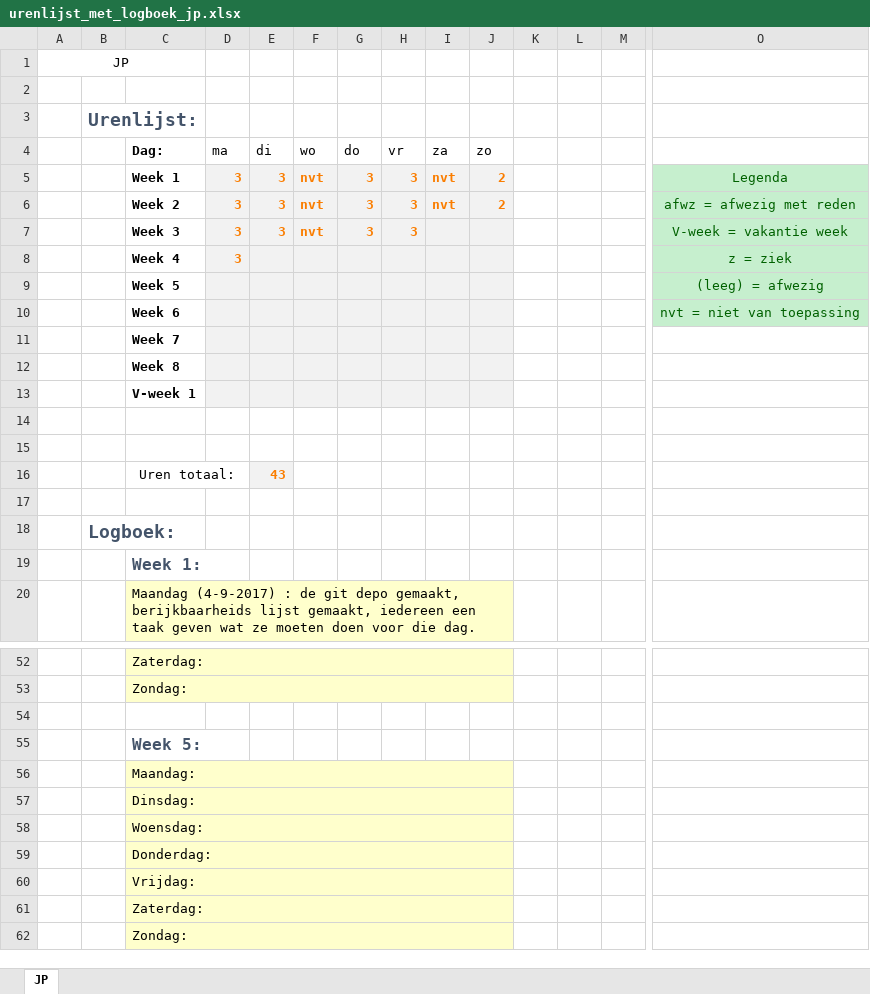
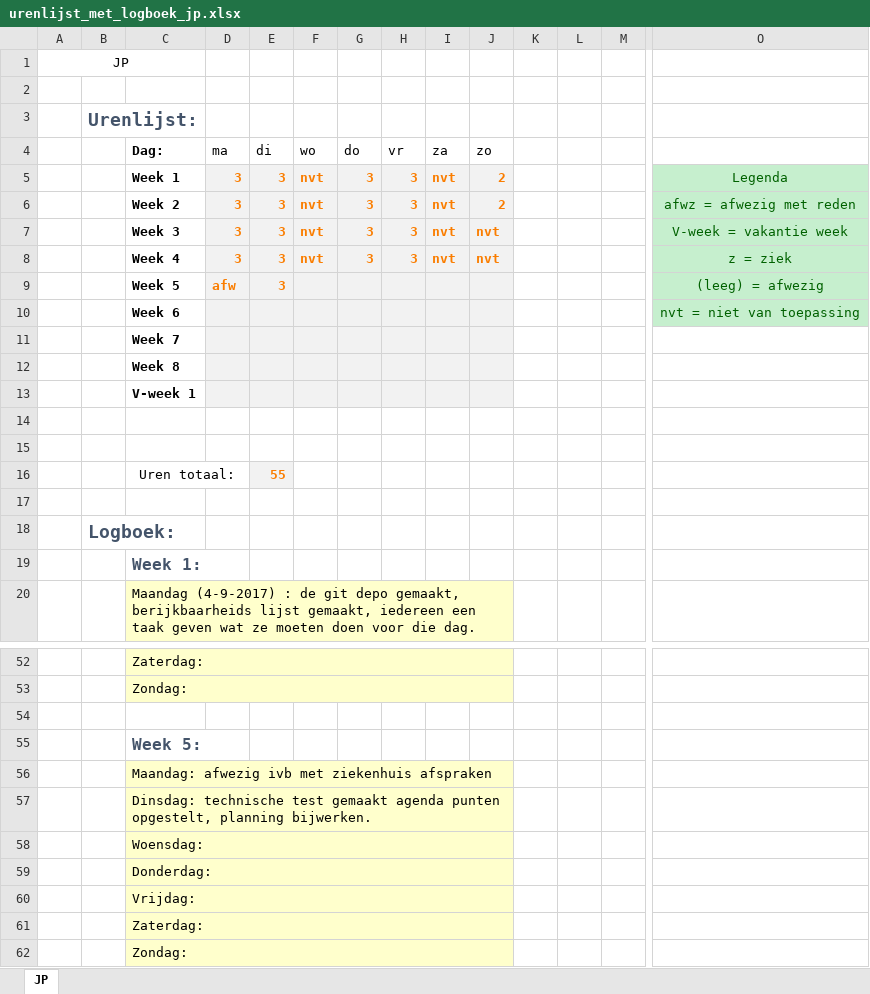
Before and after one commit to jpslimmen2/Barroc-IT-Groep-2, an Excel workbook: Documentation/Documentation_made/logboeken/urenlijst_met_logboek_jp.xlsx, sheet JP, drawn as a sheet; only a part is shown, gaps mark what is left out; values as stored, in another font and other column widths than the file's, no borders; removed rows and columns are numbered as before the commit, all else as after; rows hold the shown columns only; the diff names each change by its address in the sheet, - before the commit and + after, or states it on an @@ line.

Commit message:
logboek update
updated logboek

```diff
--- a/Documentation/Documentation_made/logboeken/urenlijst_met_logboek_jp.xlsx (sheet JP)
+++ b/Documentation/Documentation_made/logboeken/urenlijst_met_logboek_jp.xlsx (sheet JP)
-I7 (za): (empty)
+I7 (za): nvt
-J7 (zo): (empty)
+J7 (zo): nvt
-row 8:  |  | Week 4 | 3 |  |  |  |  |  |  |  |  |  | z = ziek
-row 9:  |  | Week 5 |  |  |  |  |  |  |  |  |  |  | (leeg) = afwezig
+row 8:  |  | Week 4 | 3 | 3 | nvt | 3 | 3 | nvt | nvt |  |  |  | z = ziek
+row 9:  |  | Week 5 | afw | 3 |  |  |  |  |  |  |  |  | (leeg) = afwezig
-E16 (di): 43
+E16 (di): 55
-C56 (Dag:): Maandag:
+C56 (Dag:): Maandag: afwezig ivb met ziekenhuis afspraken
-C57 (Dag:): Dinsdag:
+C57 (Dag:): Dinsdag: technische test gemaakt agenda punten opgestelt, planning bijwerken.
```
